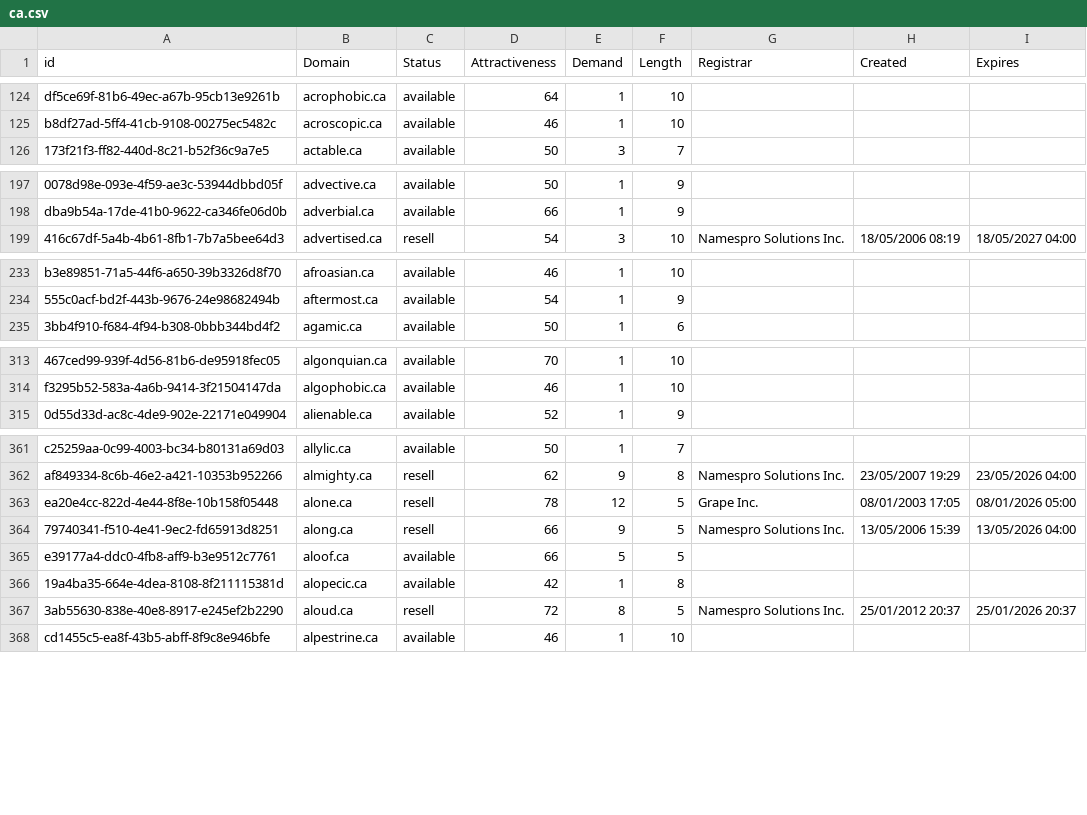
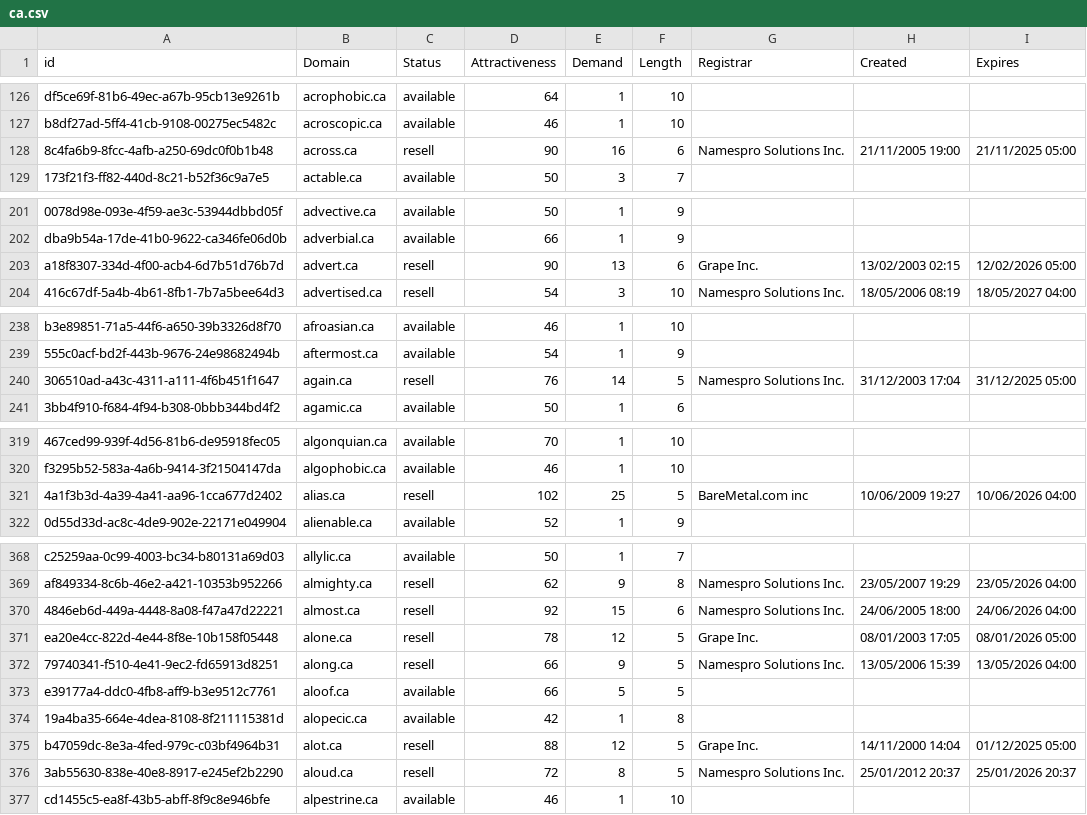
Before and after one commit to UniqueDomains/ca-oneword-domains, a CSV file: ca.csv, drawn as a sheet; only a part is shown, gaps mark what is left out; the diff covers the shown part only; the diff names each change by its address in the sheet, - before the commit and + after, or states it on an @@ line.

```diff
--- a/ca.csv
+++ b/ca.csv
+row 128: 8c4fa6b9-8fcc-4afb-a250-69dc0f0b1b48 | across.ca | resell | 90 | 16 | 6 | Namespro Solutions Inc. | 21/11/2005 19:00 | 21/11/2025 05:00
+row 203: a18f8307-334d-4f00-acb4-6d7b51d76b7d | advert.ca | resell | 90 | 13 | 6 | Grape Inc. | 13/02/2003 02:15 | 12/02/2026 05:00
+row 240: 306510ad-a43c-4311-a111-4f6b451f1647 | again.ca | resell | 76 | 14 | 5 | Namespro Solutions Inc. | 31/12/2003 17:04 | 31/12/2025 05:00
+row 321: 4a1f3b3d-4a39-4a41-aa96-1cca677d2402 | alias.ca | resell | 102 | 25 | 5 | BareMetal.com inc | 10/06/2009 19:27 | 10/06/2026 04:00
+row 370: 4846eb6d-449a-4448-8a08-f47a47d22221 | almost.ca | resell | 92 | 15 | 6 | Namespro Solutions Inc. | 24/06/2005 18:00 | 24/06/2026 04:00
+row 375: b47059dc-8e3a-4fed-979c-c03bf4964b31 | alot.ca | resell | 88 | 12 | 5 | Grape Inc. | 14/11/2000 14:04 | 01/12/2025 05:00
```
Also changed, not shown: 10 added rows elsewhere in this file, 2 other files.
